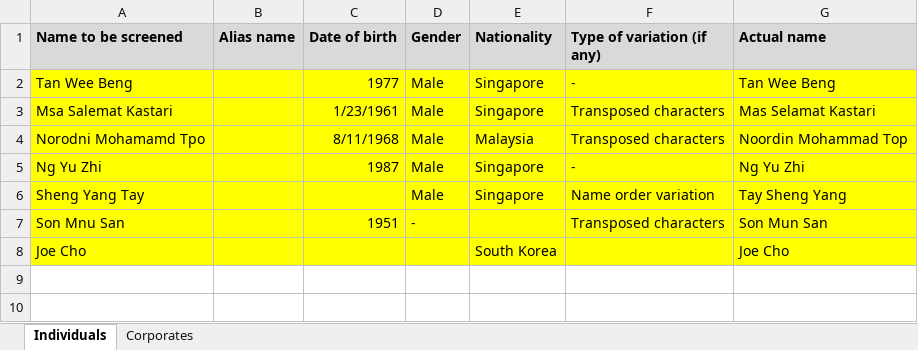
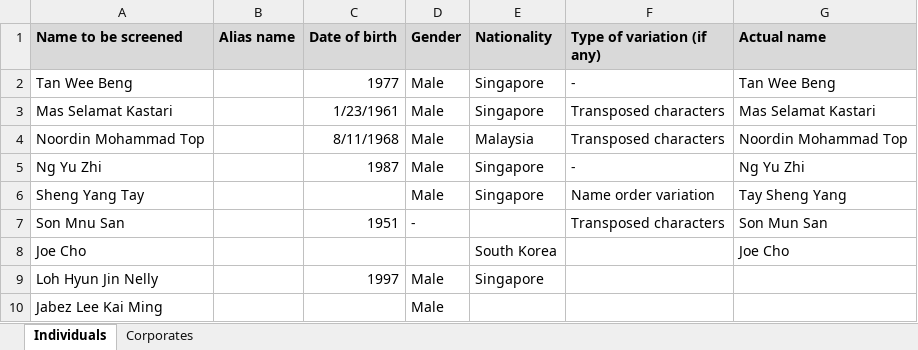
Before and after one commit to dylansee97/Capstone, an Excel workbook: Shopee Test.xlsx, sheet Individuals, drawn as a sheet; values as stored, in another font and other column widths than the file's, no borders; conditional formats not drawn; the diff names each change by its address in the sheet, - before the commit and + after, or states it on an @@ line.

Commit message:
Shopee Demo

```diff
--- a/Shopee Test.xlsx (sheet Individuals)
+++ b/Shopee Test.xlsx (sheet Individuals)
-A2:G8 fill: #FFFF00
+A2:G8 fill: none
-A3 (Name to be screened): Msa Salemat Kastari
+A3 (Name to be screened): Mas Selamat Kastari
-A4 (Name to be screened): Norodni Mohamamd Tpo
+A4 (Name to be screened): Noordin Mohammad Top
+row 9: Loh Hyun Jin Nelly |  | 1997 | Male | Singapore
+row 10: Jabez Lee Kai Ming |  |  | Male
```
Also changed, not shown: 4 other files.
